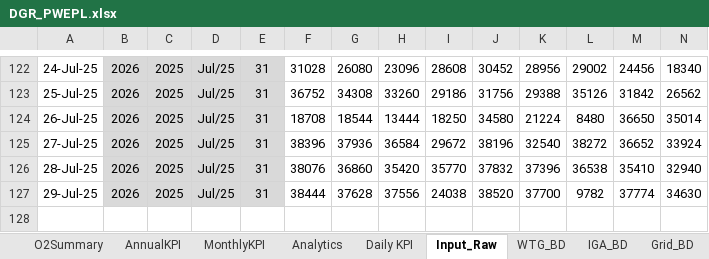
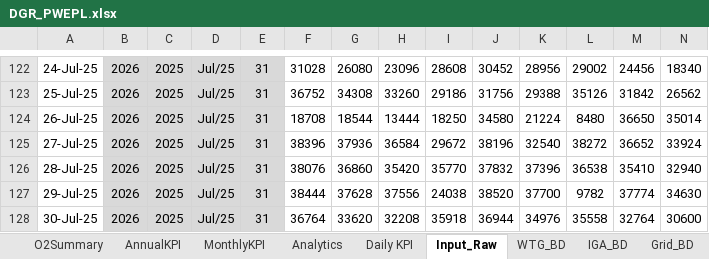
Before and after one commit to Awesome20225266/dgr-deviation-dashboard, an Excel workbook: DGR_Backup/DGR_PWEPL.xlsx, sheet Input_Raw, drawn as a sheet; only a part is shown, gaps mark what is left out; values as stored, in another font and other column widths than the file's, no borders; table styles not drawn; rows hold the shown columns only; the diff names each change by its address in the sheet, - before the commit and + after, or states it on an @@ line.

```diff
--- a/DGR_Backup/DGR_PWEPL.xlsx (sheet Input_Raw)
+++ b/DGR_Backup/DGR_PWEPL.xlsx (sheet Input_Raw)
+row 128: 30-Jul-25 | 2026 | 2025 | Jul/25 | 31 | 36764 | 33620 | 32208 | 35918 | 36944 | 34976 | 35558 | 32764 | 30600
```
Also changed, not shown: sheet Analytics, sheet WTG_BD, sheet O2Summary, sheet WTG Reactive Power, sheet MonthlyKPI, sheet Daily KPI, 1 more sheet, hidden cells, DGR_Backup/DGR_PWEGPL.xlsx, 17 other files.
